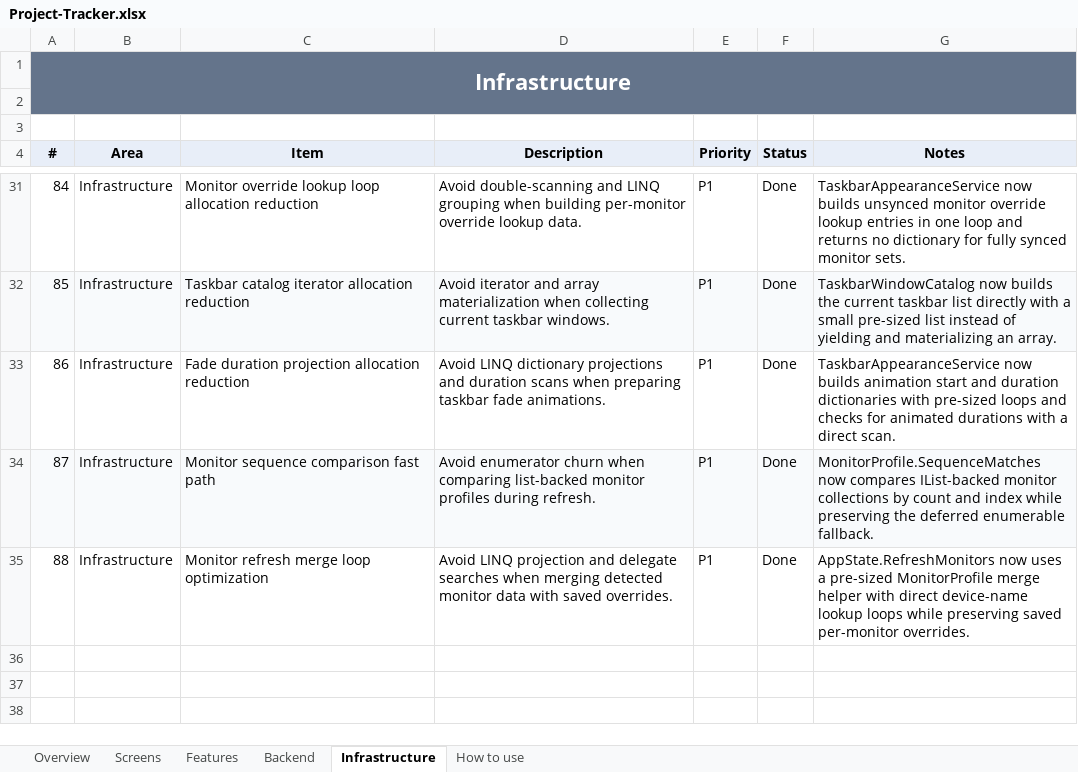
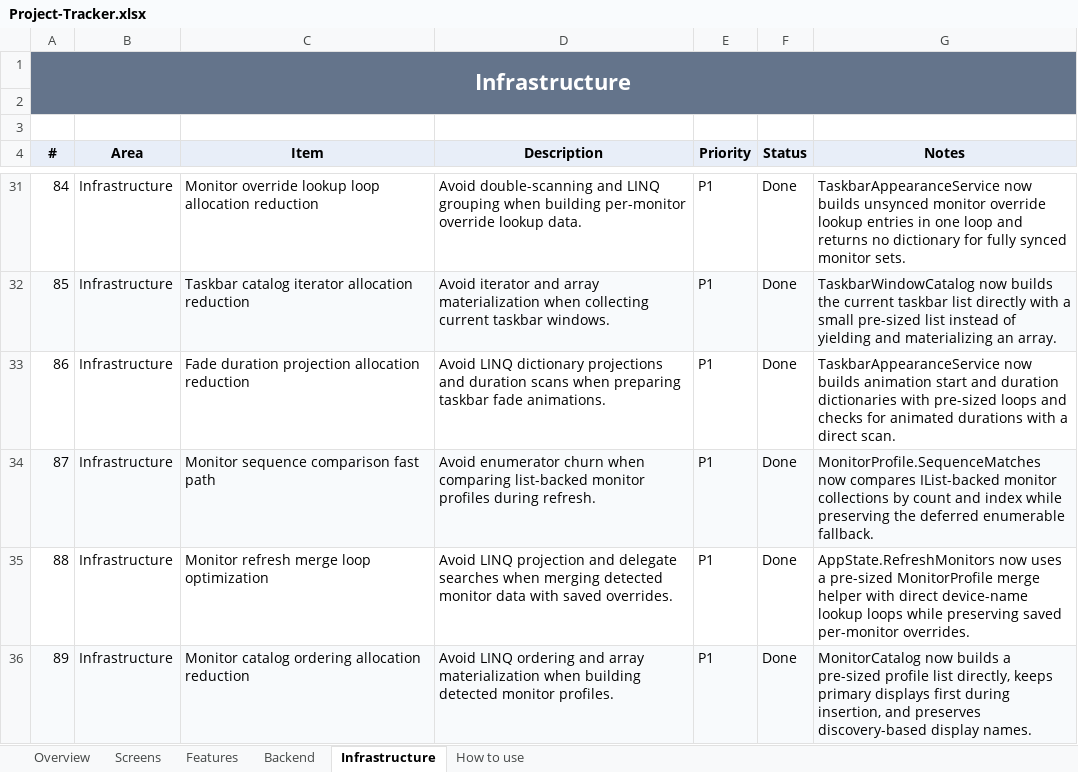
Before and after one commit to SFSorrow1968/TaskbarTransparency-WinUI, an Excel workbook: tracker/Project-Tracker.xlsx, sheet Infrastructure, drawn as a sheet; only a part is shown, gaps mark what is left out; values as stored, in another font and other column widths than the file's, no borders; conditional formats not drawn; the diff names each change by its address in the sheet, - before the commit and + after, or states it on an @@ line.

Commit message:
Reduce monitor catalog ordering allocations

```diff
--- a/tracker/Project-Tracker.xlsx (sheet Infrastructure)
+++ b/tracker/Project-Tracker.xlsx (sheet Infrastructure)
+row 36: 89 | Infrastructure | Monitor catalog ordering allocation reduction | Avoid LINQ ordering and array materialization when building detected monitor profiles. | P1 | Done | MonitorCatalog now builds a pre-sized profile list directly, keeps primary displays first during insertion, and preserves discovery-based display names.
```
Also changed, not shown: sheet Overview, 7 other files.
